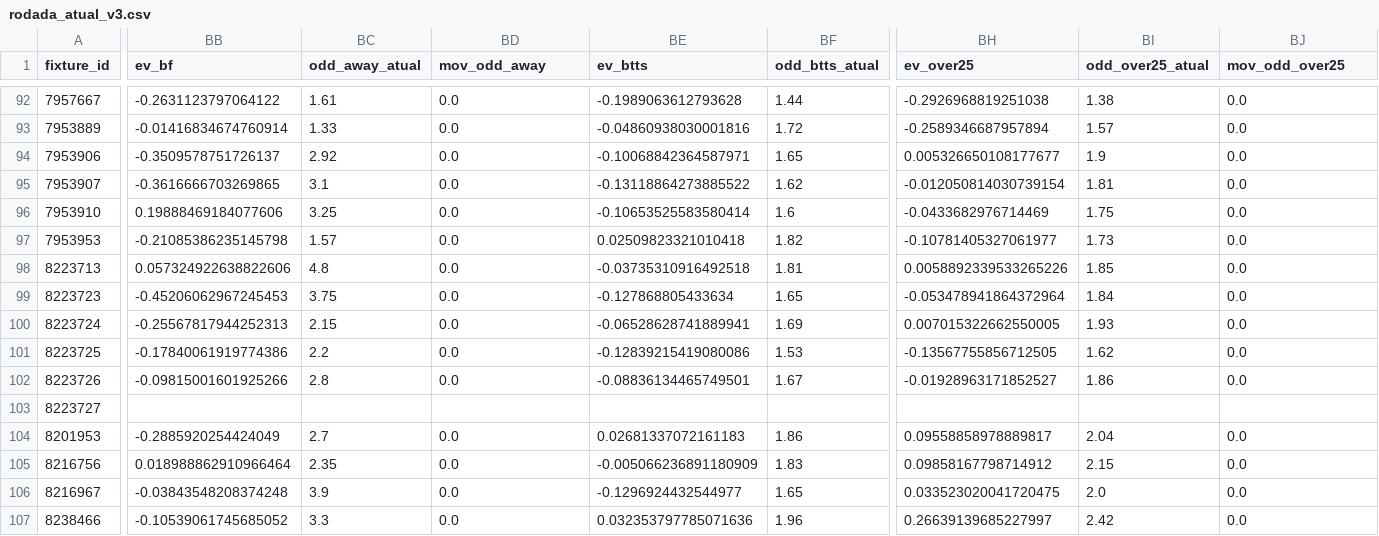
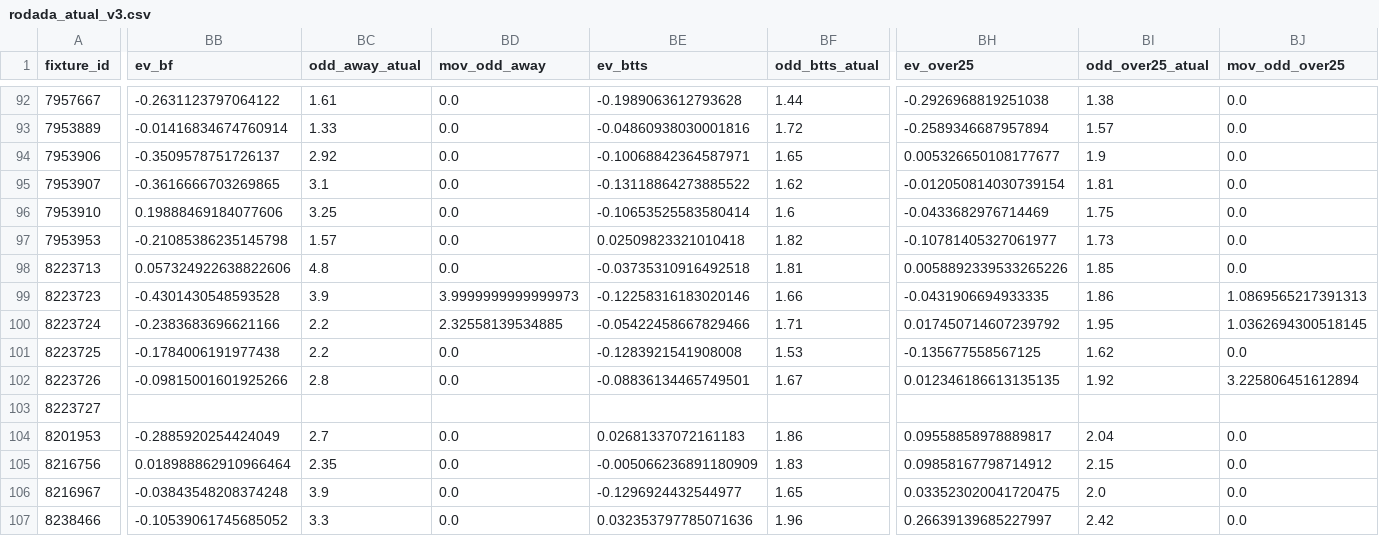
Before and after one commit to tarcisio248/PAINEL_FULBETS, a CSV file: rodada_atual_v3.csv, drawn as a sheet; only a part is shown, gaps mark what is left out; the diff covers the shown part only; the diff names each change by its address in the sheet, - before the commit and + after, or states it on an @@ line.

```diff
--- a/rodada_atual_v3.csv
+++ b/rodada_atual_v3.csv
-BB99 (ev_bf): -0.45206062967245453
+BB99 (ev_bf): -0.4301430548593528
-BC99 (odd_away_atual): 3.75
+BC99 (odd_away_atual): 3.9
-BD99 (mov_odd_away): 0.0
+BD99 (mov_odd_away): 3.9999999999999973
-BE99 (ev_btts): -0.127868805433634
+BE99 (ev_btts): -0.12258316183020146
-BF99 (odd_btts_atual): 1.65
+BF99 (odd_btts_atual): 1.66
-BH99 (ev_over25): -0.053478941864372964
+BH99 (ev_over25): -0.0431906694933335
-BI99 (odd_over25_atual): 1.84
+BI99 (odd_over25_atual): 1.86
-BJ99 (mov_odd_over25): 0.0
+BJ99 (mov_odd_over25): 1.0869565217391313
-BB100 (ev_bf): -0.25567817944252313
+BB100 (ev_bf): -0.2383683696621166
-BC100 (odd_away_atual): 2.15
+BC100 (odd_away_atual): 2.2
-BD100 (mov_odd_away): 0.0
+BD100 (mov_odd_away): 2.32558139534885
-BE100 (ev_btts): -0.06528628741889941
+BE100 (ev_btts): -0.05422458667829466
-BF100 (odd_btts_atual): 1.69
+BF100 (odd_btts_atual): 1.71
-BH100 (ev_over25): 0.007015322662550005
+BH100 (ev_over25): 0.017450714607239792
-BI100 (odd_over25_atual): 1.93
+BI100 (odd_over25_atual): 1.95
-BJ100 (mov_odd_over25): 0.0
+BJ100 (mov_odd_over25): 1.0362694300518145
-BB101 (ev_bf): -0.17840061919774386
+BB101 (ev_bf): -0.1784006191977438
-BE101 (ev_btts): -0.12839215419080086
+BE101 (ev_btts): -0.1283921541908008
-BH101 (ev_over25): -0.13567755856712505
+BH101 (ev_over25): -0.135677558567125
-BH102 (ev_over25): -0.01928963171852527
+BH102 (ev_over25): 0.012346186613135135
-BI102 (odd_over25_atual): 1.86
+BI102 (odd_over25_atual): 1.92
-BJ102 (mov_odd_over25): 0.0
+BJ102 (mov_odd_over25): 3.225806451612894
```
Also changed, not shown: 3 edited cells elsewhere in this file, rodada_atual_sos_v3.csv, 1 other file.
